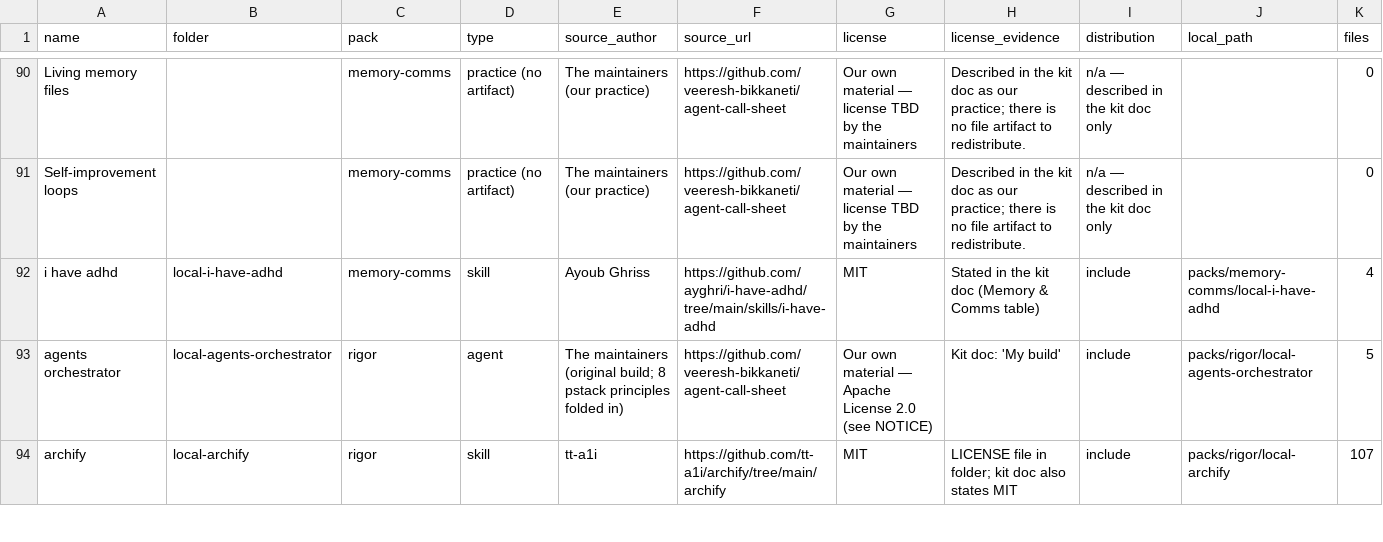
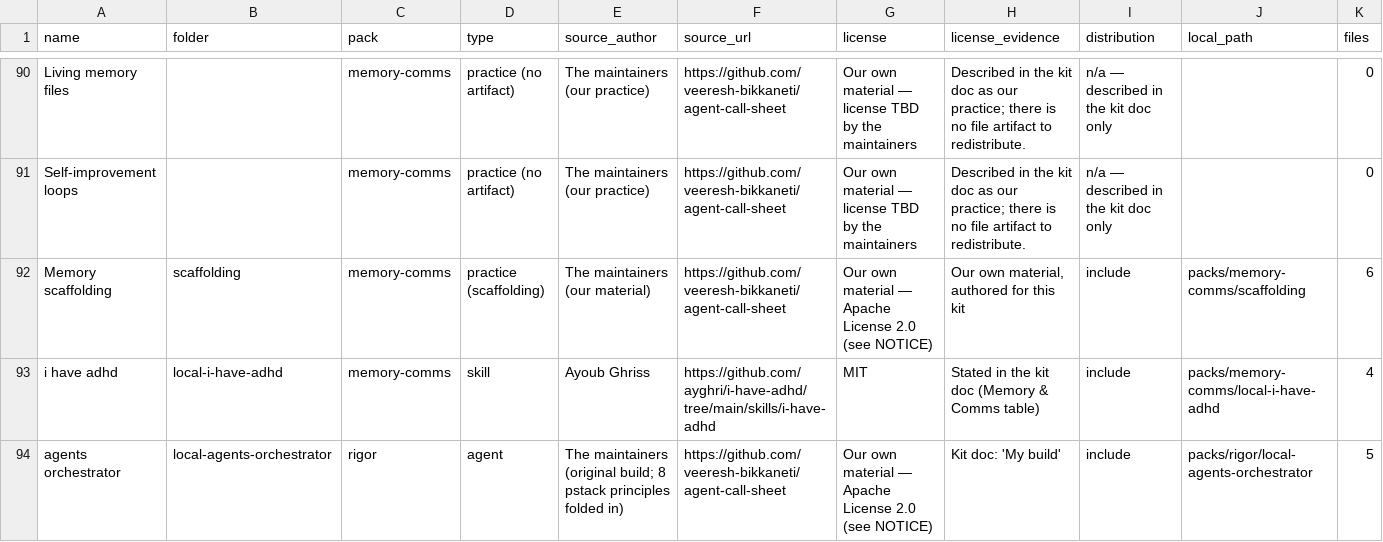
Before and after one commit to veeresh-bikkaneti/agent-call-sheet, a CSV file: manifest.csv, drawn as a sheet; only a part is shown, gaps mark what is left out; the shorter side is filled out with more unchanged rows; rows hold the shown columns only; the diff names each change by its address in the sheet, - before the commit and + after, or states it on an @@ line.

Commit message:
Add memory scaffolding: templates + loop card for the two practice entries, with the manifest row and MANIFEST.md twin (Gap 20)

```diff
--- a/manifest.csv
+++ b/manifest.csv
+row 92: Memory scaffolding | scaffolding | memory-comms | practice (scaffolding) | The maintainers (our material) | https://github.com/veeresh-bikkaneti/agent-call-sheet | Our own material — Apache License 2.0 (see NOTICE) | Our own material, authored for this kit | include | packs/memory-comms/scaffolding | 6
```
Also changed, not shown: 7 other files.
